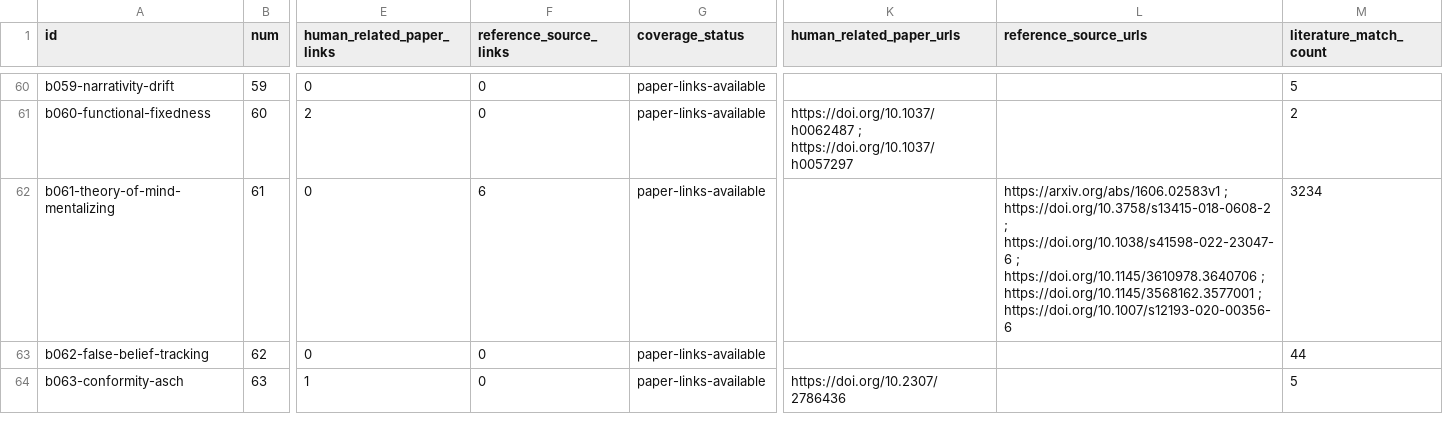
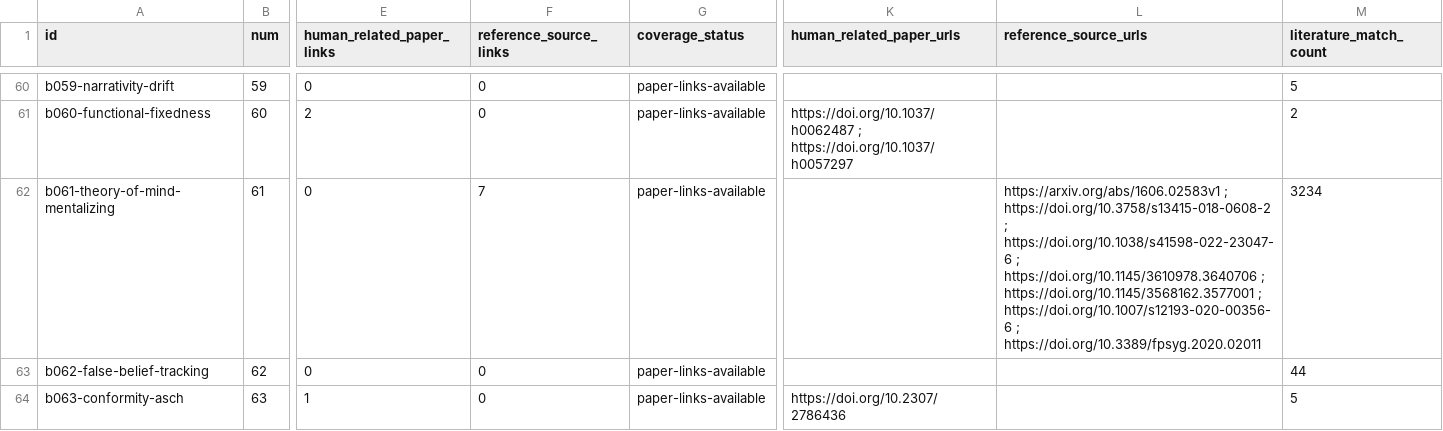
Before and after one commit to danlex/ethicalhive, a CSV file: docs/source-coverage.csv, drawn as a sheet; only a part is shown, gaps mark what is left out; the diff covers the shown part only; the diff names each change by its address in the sheet, - before the commit and + after, or states it on an @@ line.

Commit message:
Review PDF 259: qualify child mind-attribution measures and source reporting

```diff
--- a/docs/source-coverage.csv
+++ b/docs/source-coverage.csv
-F62 (reference_source_links): 6
+F62 (reference_source_links): 7
-L62 (reference_source_urls): …; https://doi.org/10.1007/s12193-020-00356-6
+L62 (reference_source_urls): …; https://doi.org/10.1007/s12193-020-00356-6 ; https://doi.org/10.3389/fpsyg.2020.02011
```
Also changed, not shown: 4 edited cells elsewhere in this file, 11 other files.
